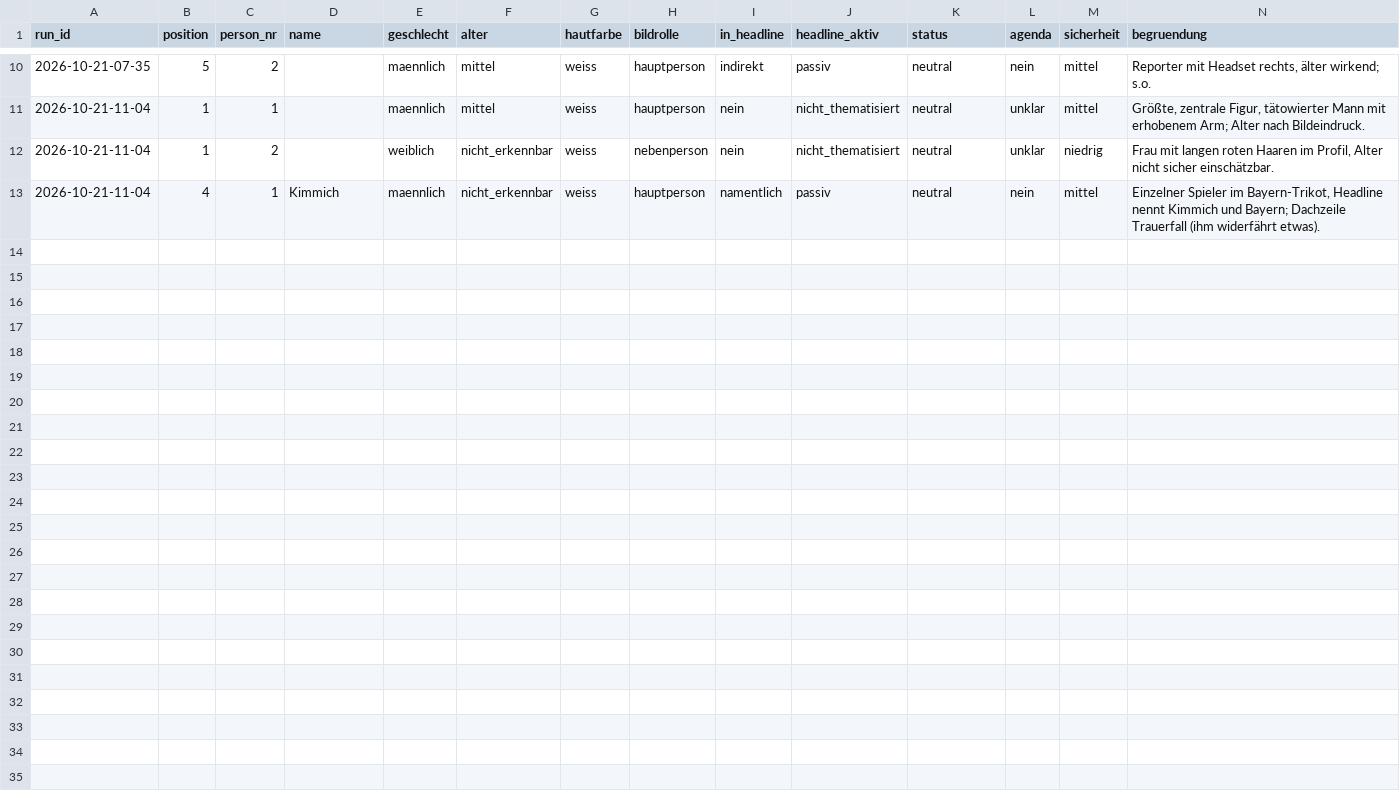
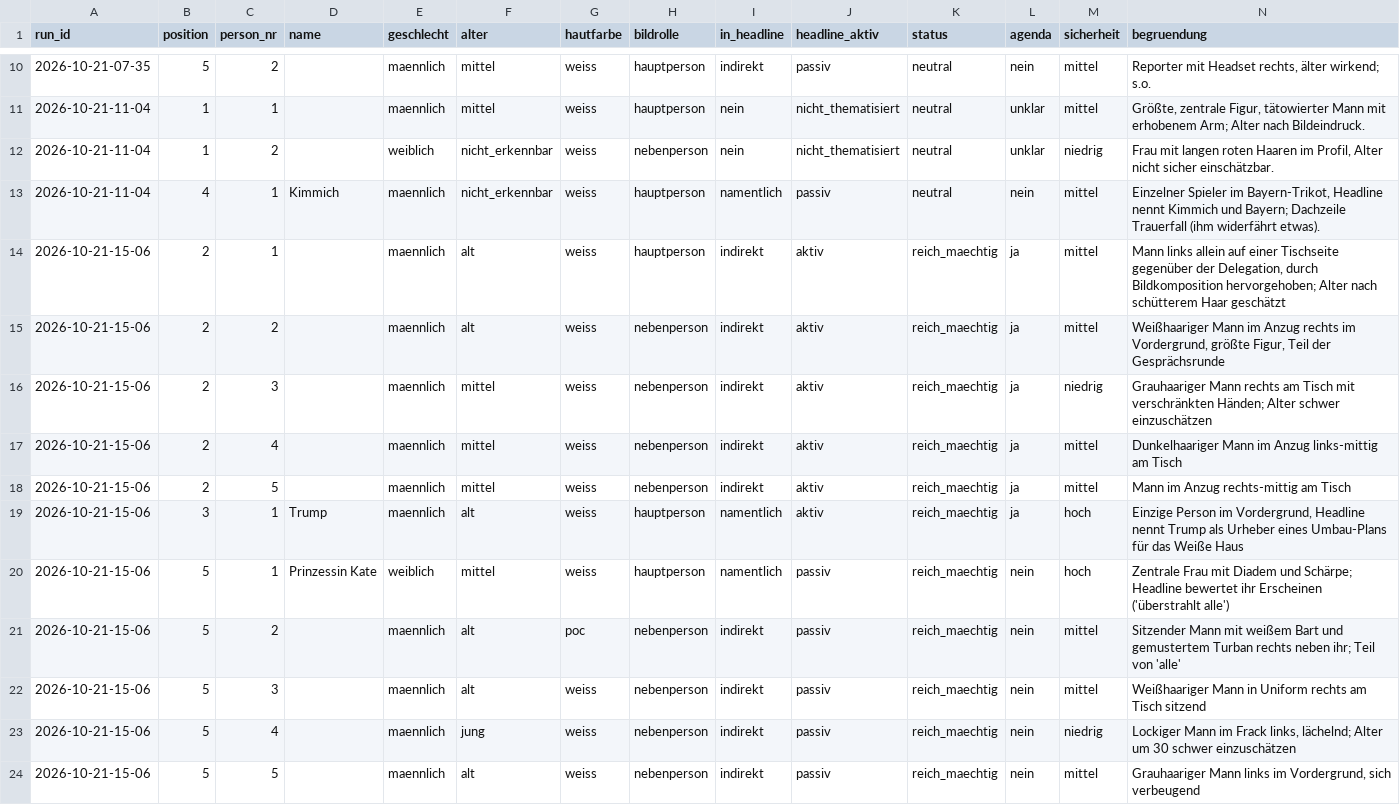
Before and after one commit to happkatharina71-bit/crmd, a CSV file: webde-monitor/data/persons.csv, drawn as a sheet; only a part is shown, gaps mark what is left out.

```diff
--- a/webde-monitor/data/persons.csv
+++ b/webde-monitor/data/persons.csv
@@ -13 +13,12 @@ run_id,position,person_nr,name,geschlecht,alter,hautfarbe,bildrolle,in_headline,
 2026-10-21-11-04,4,1,Kimmich,maennlich,nicht_erkennbar,weiss,hauptperson,namentlich,passiv,neutral,nein,mittel,"Einzelner Spieler im Bayern-Trikot, Headline nennt Kimmich und Bayern; Dachzeile Trauerfall (ihm widerfährt etwas)."
+2026-10-21-15-06,2,1,,maennlich,alt,weiss,hauptperson,indirekt,aktiv,reich_maechtig,ja,mittel,"Mann links allein auf einer Tischseite gegenüber der Delegation, durch Bildkomposition hervorgehoben; Alter nach schütterem Haar geschätzt"
+2026-10-21-15-06,2,2,,maennlich,alt,weiss,nebenperson,indirekt,aktiv,reich_maechtig,ja,mittel,"Weißhaariger Mann im Anzug rechts im Vordergrund, größte Figur, Teil der Gesprächsrunde"
+2026-10-21-15-06,2,3,,maennlich,mittel,weiss,nebenperson,indirekt,aktiv,reich_maechtig,ja,niedrig,"Grauhaariger Mann rechts am Tisch mit verschränkten Händen; Alter schwer einzuschätzen"
+2026-10-21-15-06,2,4,,maennlich,mittel,weiss,nebenperson,indirekt,aktiv,reich_maechtig,ja,mittel,Dunkelhaariger Mann im Anzug links-mittig am Tisch
+2026-10-21-15-06,2,5,,maennlich,mittel,weiss,nebenperson,indirekt,aktiv,reich_maechtig,ja,mittel,Mann im Anzug rechts-mittig am Tisch
+2026-10-21-15-06,3,1,Trump,maennlich,alt,weiss,hauptperson,namentlich,aktiv,reich_maechtig,ja,hoch,"Einzige Person im Vordergrund, Headline nennt Trump als Urheber eines Umbau-Plans für das Weiße Haus"
+2026-10-21-15-06,5,1,Prinzessin Kate,weiblich,mittel,weiss,hauptperson,namentlich,passiv,reich_maechtig,nein,hoch,"Zentrale Frau mit Diadem und Schärpe; Headline bewertet ihr Erscheinen ('überstrahlt alle')"
+2026-10-21-15-06,5,2,,maennlich,alt,poc,nebenperson,indirekt,passiv,reich_maechtig,nein,mittel,"Sitzender Mann mit weißem Bart und gemustertem Turban rechts neben ihr; Teil von 'alle'"
+2026-10-21-15-06,5,3,,maennlich,alt,weiss,nebenperson,indirekt,passiv,reich_maechtig,nein,mittel,Weißhaariger Mann in Uniform rechts am Tisch sitzend
+2026-10-21-15-06,5,4,,maennlich,jung,weiss,nebenperson,indirekt,passiv,reich_maechtig,nein,niedrig,"Lockiger Mann im Frack links, lächelnd; Alter um 30 schwer einzuschätzen"
+2026-10-21-15-06,5,5,,maennlich,alt,weiss,nebenperson,indirekt,passiv,reich_maechtig,nein,mittel,"Grauhaariger Mann links im Vordergrund, sich verbeugend"
```
Also changed, not shown: webde-monitor/data/teasers.csv, 7 other files.
